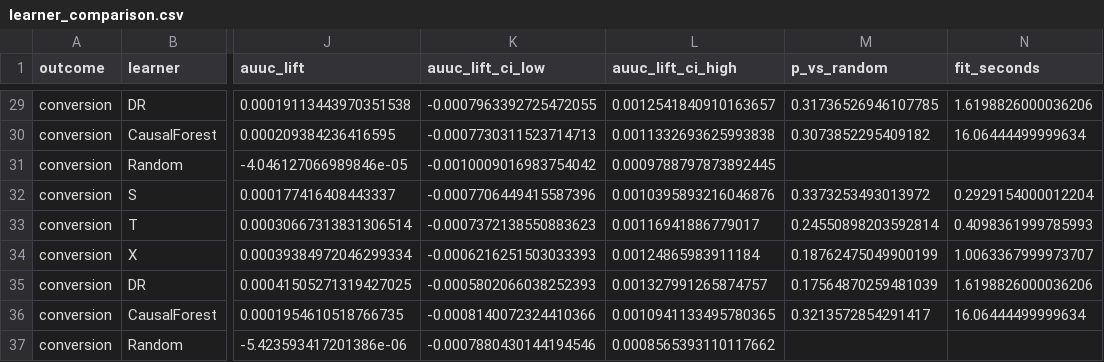
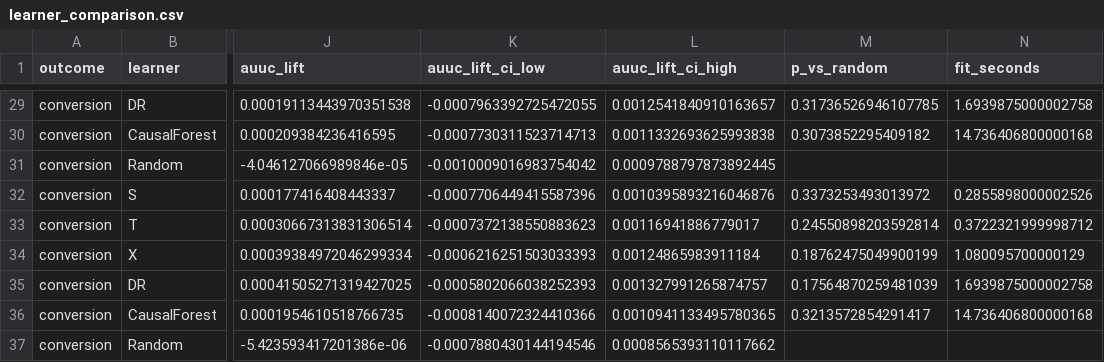
Before and after one commit to GrafZemeliSeverochecanskih/budget-uplift, a CSV file: results/tables/learner_comparison.csv, drawn as a sheet; only a part is shown, gaps mark what is left out; the diff covers the shown part only; the diff names each change by its address in the sheet, - before the commit and + after, or states it on an @@ line.

```diff
--- a/results/tables/learner_comparison.csv
+++ b/results/tables/learner_comparison.csv
-N29 (fit_seconds): 1.6198826000036206
+N29 (fit_seconds): 1.6939875000002758
-N30 (fit_seconds): 16.06444499999634
+N30 (fit_seconds): 14.736406800000168
-N32 (fit_seconds): 0.2929154000012204
+N32 (fit_seconds): 0.2855898000002526
-N33 (fit_seconds): 0.4098361999785993
+N33 (fit_seconds): 0.3722321999998712
-N34 (fit_seconds): 1.0063367999973707
+N34 (fit_seconds): 1.080095700000129
-N35 (fit_seconds): 1.6198826000036206
+N35 (fit_seconds): 1.6939875000002758
-N36 (fit_seconds): 16.06444499999634
+N36 (fit_seconds): 14.736406800000168
```
Also changed, not shown: 23 edited cells elsewhere in this file, results/tables/allocation_comparison.csv, results/tables/chance_campaigns.csv, 11 other files.
